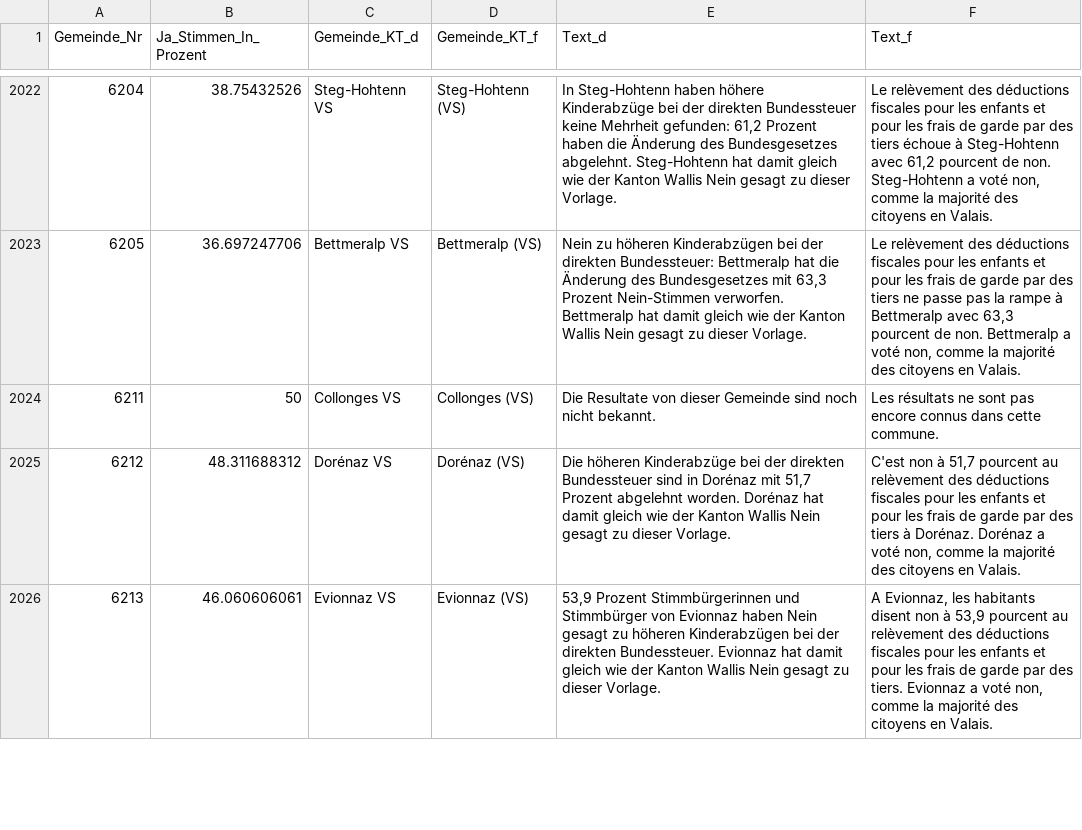
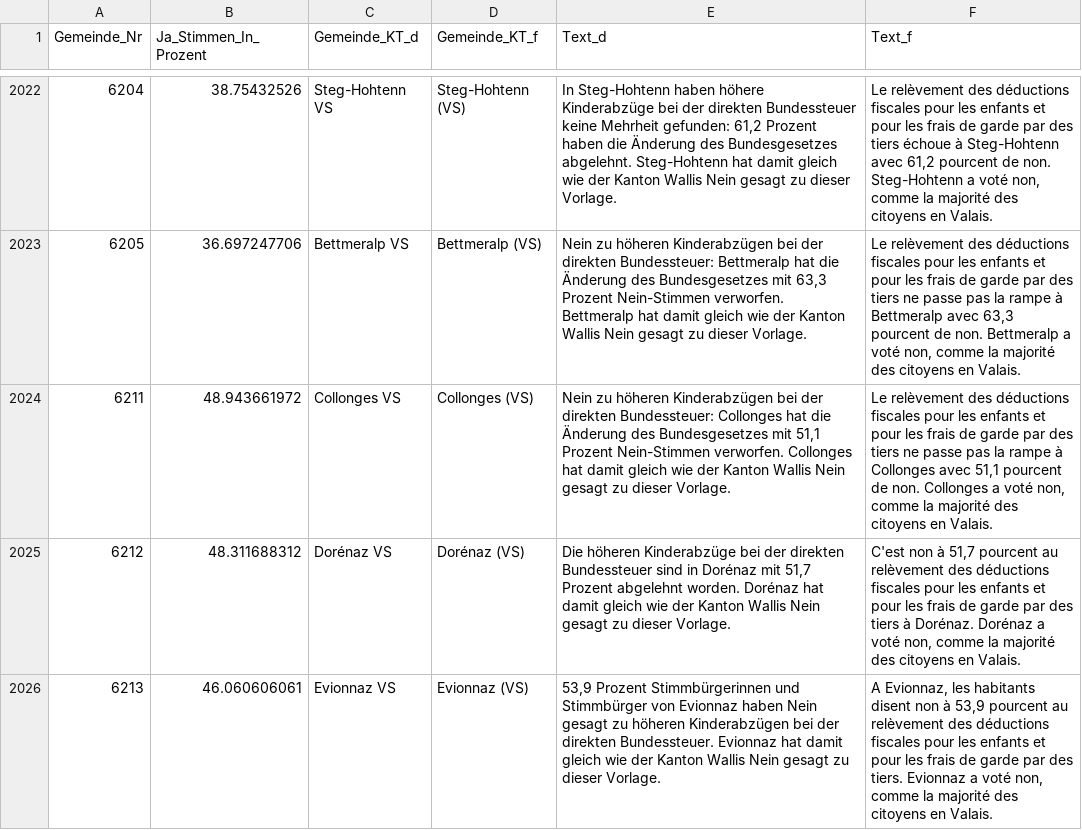
Before and after one commit to awp-finanznachrichten/lena, a CSV file: Output/Bundessteuer_dw.csv, drawn as a sheet; only a part is shown, gaps mark what is left out; the diff covers the shown part only.

```diff
--- a/Output/Bundessteuer_dw.csv
+++ b/Output/Bundessteuer_dw.csv
@@ -2023,3 +2023,3 @@
 6205,36.697247706,"Bettmeralp VS","Bettmeralp (VS)","Nein zu höheren Kinderabzügen bei der direkten Bundessteuer: Bettmeralp hat die Änderung des Bundesgesetzes mit 63,3 Prozent Nein-Stimmen verworfen. Bettmeralp hat damit gleich wie der Kanton Wallis Nein gesagt zu dieser Vorlage.","Le relèvement des déductions fiscales pour les enfants et pour les frais de garde par des tiers ne passe pas la rampe à Bettmeralp avec 63,3 pourcent de non. Bettmeralp a voté non, comme la majorité des citoyens en Valais."
-6211,50,"Collonges VS","Collonges (VS)","Die Resultate von dieser Gemeinde sind noch nicht bekannt.","Les résultats ne sont pas encore connus dans cette commune."
+6211,48.943661972,"Collonges VS","Collonges (VS)","Nein zu höheren Kinderabzügen bei der direkten Bundessteuer: Collonges hat die Änderung des Bundesgesetzes mit 51,1 Prozent Nein-Stimmen verworfen. Collonges hat damit gleich wie der Kanton Wallis Nein gesagt zu dieser Vorlage.","Le relèvement des déductions fiscales pour les enfants et pour les frais de garde par des tiers ne passe pas la rampe à Collonges avec 51,1 pourcent de non. Collonges a voté non, comme la majorité des citoyens en Valais."
 6212,48.311688312,"Dorénaz VS","Dorénaz (VS)","Die höheren Kinderabzüge bei der direkten Bundessteuer sind in Dorénaz mit 51,7 Prozent abgelehnt worden. Dorénaz hat damit gleich wie der Kanton Wallis Nein gesagt zu dieser Vorlage.","C'est non à 51,7 pourcent au relèvement des déductions fiscales pour les enfants et pour les frais de garde par des tiers à Dorénaz. Dorénaz a voté non, comme la majorité des citoyens en Valais."
```
Also changed, not shown: 28 edited cells elsewhere in this file, Output/Erwerbsersatz_dw.csv, Output/Jagdgesetz_dw.csv, 2 other files.
